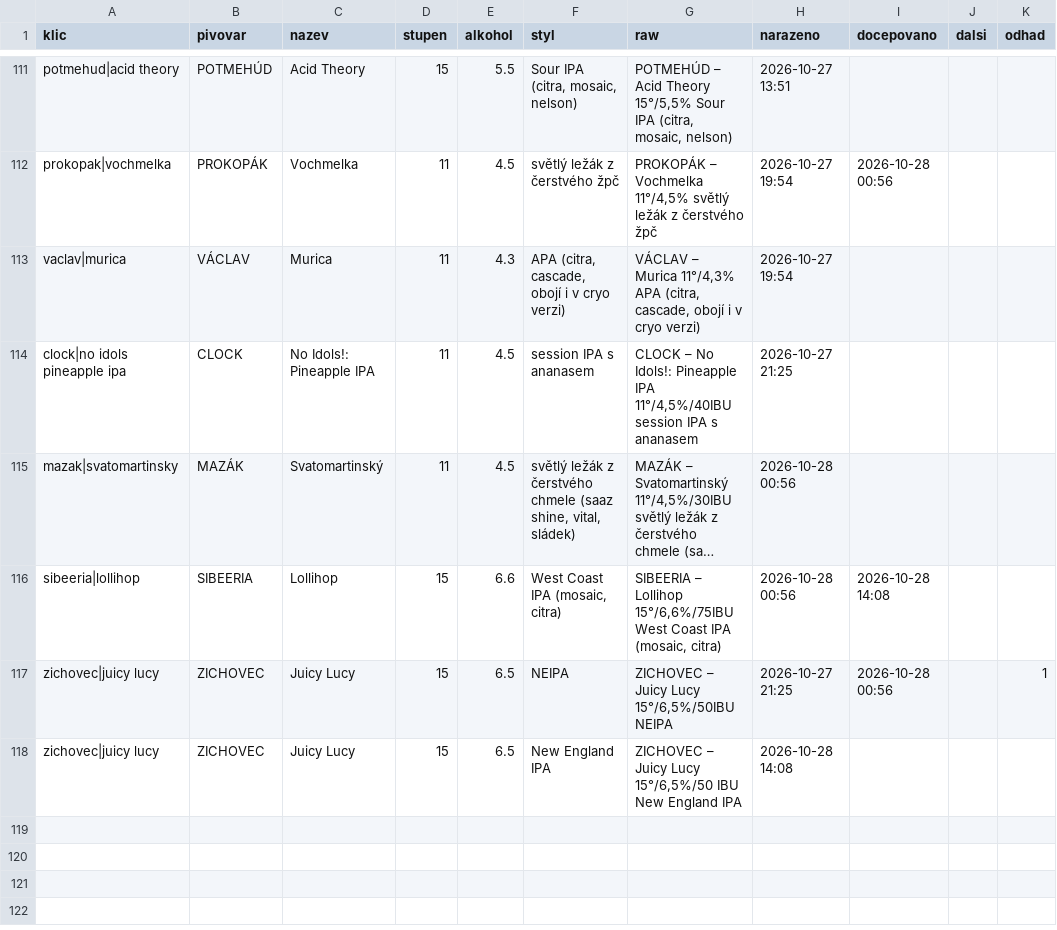
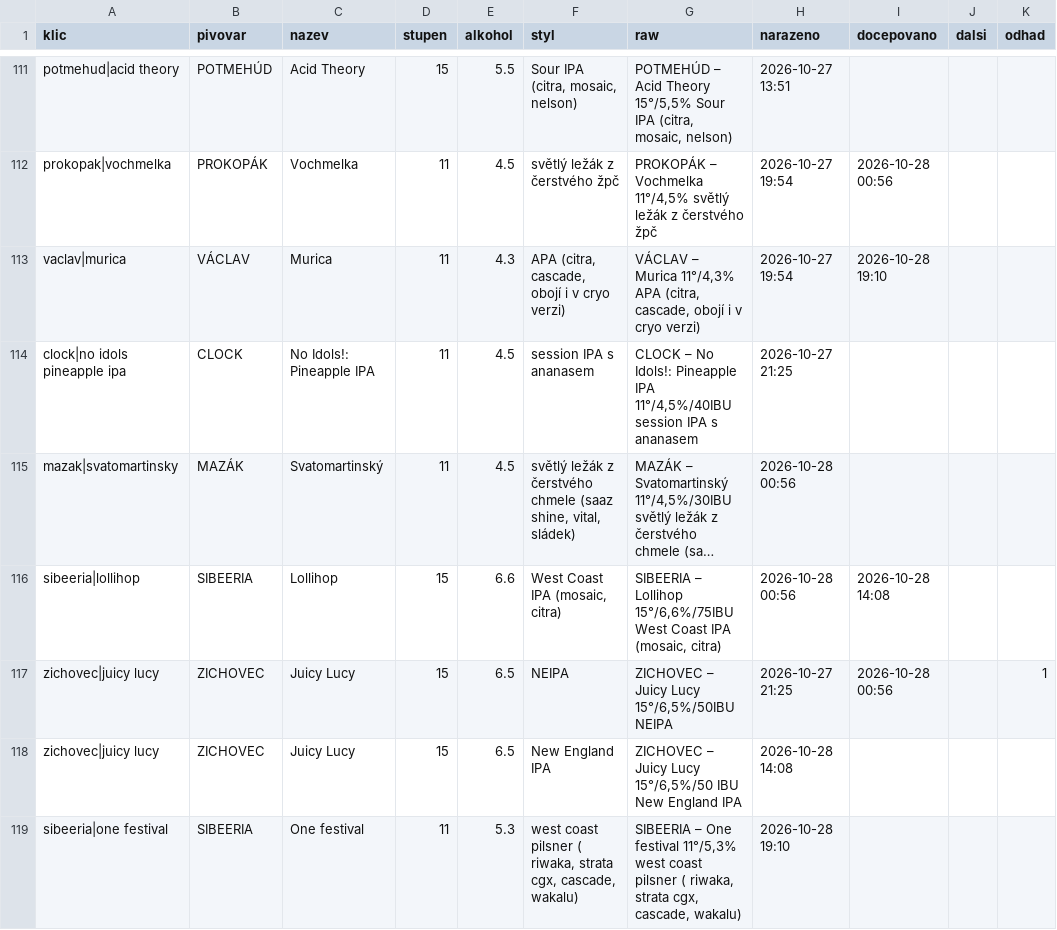
Before and after one commit to romankokos1/gal, a CSV file: data/galerie/historie.csv, drawn as a sheet; only a part is shown, gaps mark what is left out; long unchanged cells end in ….

```diff
--- a/data/galerie/historie.csv
+++ b/data/galerie/historie.csv
@@ -112,3 +112,3 @@ potmehud|acid theory,POTMEHÚD,Acid Theory,15,5.5,"Sour IPA (citra, mosaic, nels
 prokopak|vochmelka,PROKOPÁK,Vochmelka,11,4.5,světlý ležák z čerstvého žpč,"PROKOPÁK – Vochmelka 11°/4,5% světlý ležák z čerstvého žpč",2026-10-27 19:54,2026-10-28 00:56,,
-vaclav|murica,VÁCLAV,Murica,11,4.3,"APA (citra, cascade, obojí i v cryo verzi)","VÁCLAV – Murica 11°/4,3% APA (citra, cascade, obojí i v cryo verzi)",2026-10-27 19:54,,,
+vaclav|murica,VÁCLAV,Murica,11,4.3,"APA (citra, cascade, obojí i v cryo verzi)","VÁCLAV – Murica 11°/4,3% APA (citra, cascade, obojí i v cryo verzi)",2026-10-27 19:54,2026-10-28 19:10,,
 clock|no idols pineapple ipa,CLOCK,No Idols!: Pineapple IPA,11,4.5,session IPA s ananasem,"CLOCK – No Idols!: Pineapple IPA 11°/4,5%/40IBU session IPA s ananasem",2026-10-27 21:25,,,
@@ -118 +118,2 @@ zichovec|juicy lucy,ZICHOVEC,Juicy Lucy,15,6.5,NEIPA,"ZICHOVEC – Juicy Lucy 15
 zichovec|juicy lucy,ZICHOVEC,Juicy Lucy,15,6.5,New England IPA,"ZICHOVEC – Juicy Lucy 15°/6,5%/50 IBU New England IPA",2026-10-28 14:08,,,
+sibeeria|one festival,SIBEERIA,One festival,11,5.3,"west coast pilsner ( riwaka, strata cgx, cascade, wakalu)","SIBEERIA – One festival 11°/5,3% west coast pilsner ( riwaka, strata cgx, cascade, wakalu)",2026-10-28 19:10,,,
```
Also changed, not shown: 4 other files.
